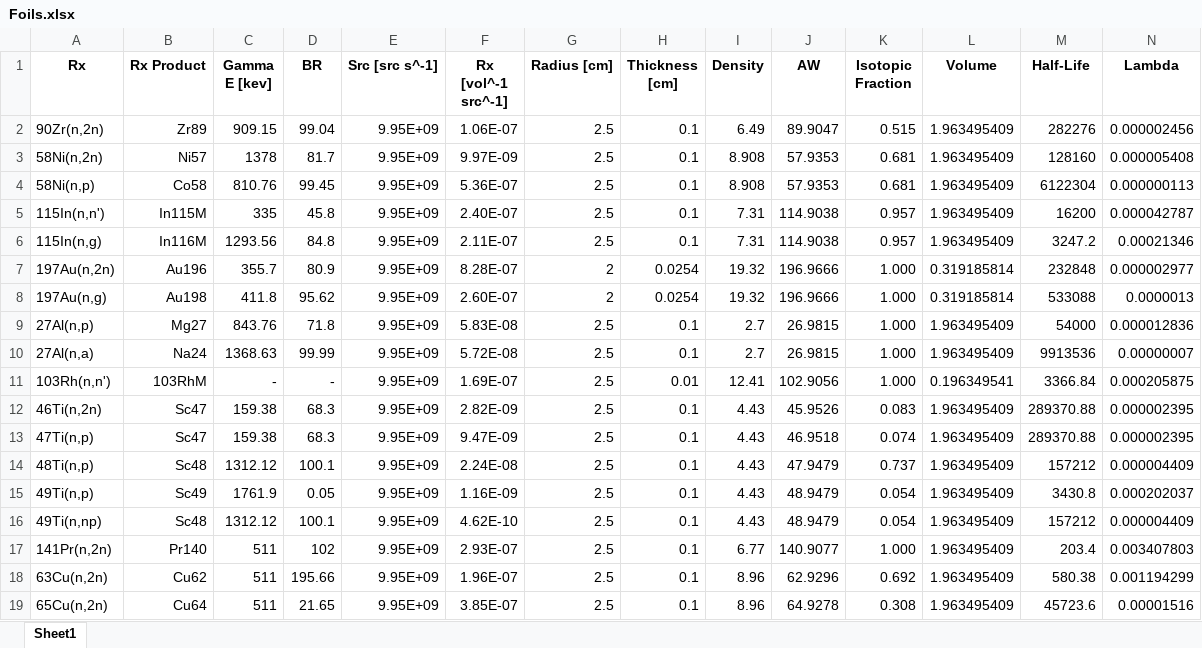
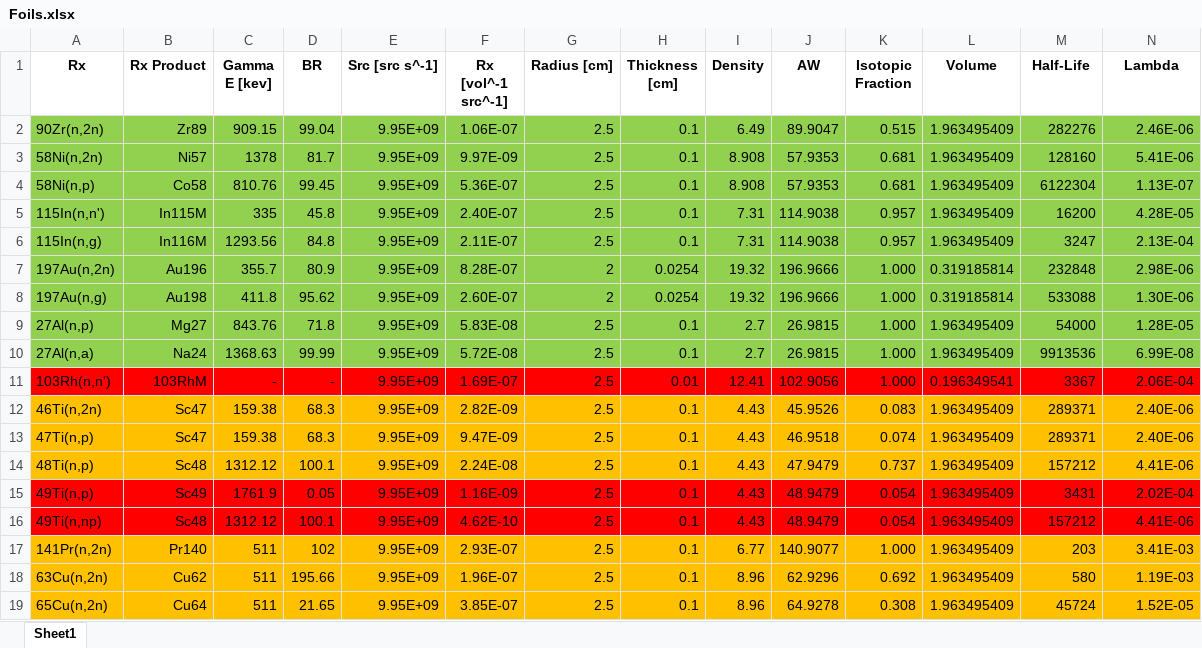
Before and after one commit to 2lambda123/88_Data, an Excel workbook: Simulated/88Inch_Activation/88_Run/Foils.xlsx, sheet Sheet1, drawn as a sheet; only a part is shown; values as stored, in another font and other column widths than the file's, no borders; the diff covers the shown part only; the diff names each change by its address in the sheet, - before the commit and + after, or states it on an @@ line.

Commit message:
Color coded 88" foils by experimental difficulty

```diff
--- a/Simulated/88Inch_Activation/88_Run/Foils.xlsx (sheet Sheet1)
+++ b/Simulated/88Inch_Activation/88_Run/Foils.xlsx (sheet Sheet1)
-A2:N10 fill: none
+A2:N10 fill: #92D050
-N2 (Lambda): 0.000002456
+N2 (Lambda): 2.46E-06
-N3 (Lambda): 0.000005408
+N3 (Lambda): 5.41E-06
-N4 (Lambda): 0.000000113
+N4 (Lambda): 1.13E-07
-N5 (Lambda): 0.000042787
+N5 (Lambda): 4.28E-05
-M6 (Half-Life): 3247.2
+M6 (Half-Life): 3247
-N6 (Lambda): 0.00021346
+N6 (Lambda): 2.13E-04
-N7 (Lambda): 0.000002977
+N7 (Lambda): 2.98E-06
-N8 (Lambda): 0.0000013
+N8 (Lambda): 1.30E-06
-N9 (Lambda): 0.000012836
+N9 (Lambda): 1.28E-05
-N10 (Lambda): 0.00000007
+N10 (Lambda): 6.99E-08
-A11:N11 fill: none
+A11:N11 fill: #FF0000
-M11 (Half-Life): 3366.84
+M11 (Half-Life): 3367
-N11 (Lambda): 0.000205875
+N11 (Lambda): 2.06E-04
-A12:N14 fill: none
+A12:N14 fill: #FFC000
-M12:M13 (Half-Life): 289370.88
+M12:M13 (Half-Life): 289371
-N12:N13 (Lambda): 0.000002395
+N12:N13 (Lambda): 2.40E-06
-N14 (Lambda): 0.000004409
+N14 (Lambda): 4.41E-06
-A15:N16 fill: none
+A15:N16 fill: #FF0000
-M15 (Half-Life): 3430.8
+M15 (Half-Life): 3431
-N15 (Lambda): 0.000202037
+N15 (Lambda): 2.02E-04
-N16 (Lambda): 0.000004409
+N16 (Lambda): 4.41E-06
-A17:N19 fill: none
+A17:N19 fill: #FFC000
-M17 (Half-Life): 203.4
+M17 (Half-Life): 203
-N17 (Lambda): 0.003407803
+N17 (Lambda): 3.41E-03
-M18 (Half-Life): 580.38
+M18 (Half-Life): 580
-N18 (Lambda): 0.001194299
+N18 (Lambda): 1.19E-03
-M19 (Half-Life): 45723.6
+M19 (Half-Life): 45724
-N19 (Lambda): 0.00001516
+N19 (Lambda): 1.52E-05
```
Also changed, not shown: cell formats elsewhere in this sheet.
